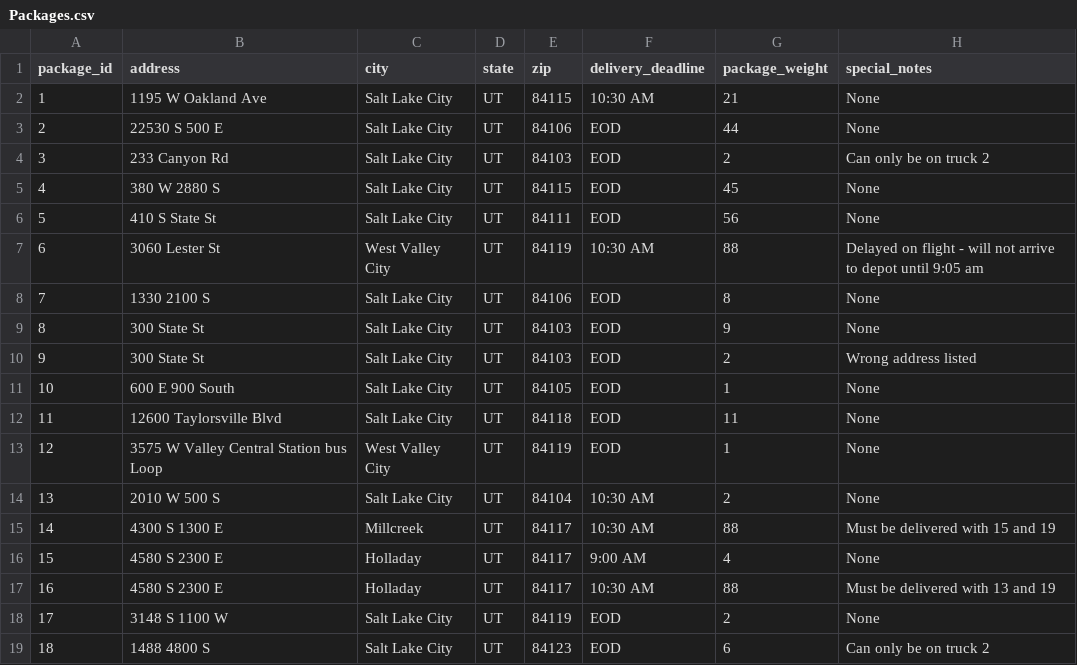
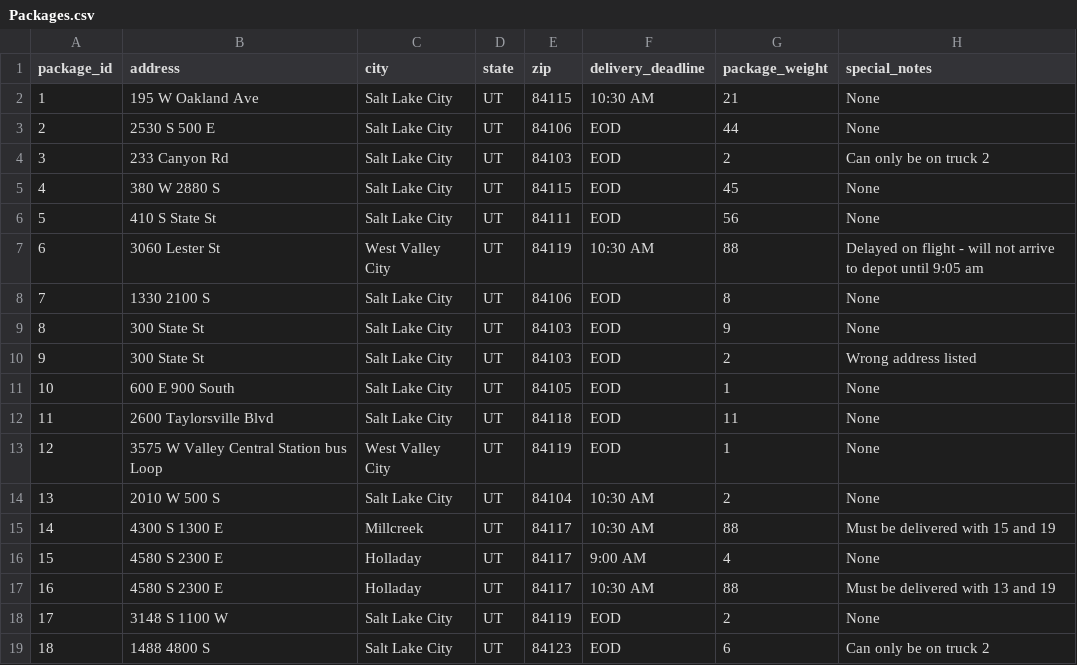
Before and after one commit to ConnorNatiuk/Package-Delivery-System---WGUPS, a CSV file: Data/Packages.csv, drawn as a sheet; only a part is shown.

Commit message:
Added the main Nearest Neighbor algorithm. Did checks to make sure the first truck delivered all packages properly.

```diff
--- a/Data/Packages.csv
+++ b/Data/Packages.csv
@@ -1,4 +1,4 @@
 package_id,address,city,state,zip,delivery_deadline,package_weight,special_notes
-1,1195 W Oakland Ave,Salt Lake City,UT,84115,10:30 AM,21,None
-2,22530 S 500 E,Salt Lake City,UT,84106,EOD,44,None
+1,195 W Oakland Ave,Salt Lake City,UT,84115,10:30 AM,21,None
+2,2530 S 500 E,Salt Lake City,UT,84106,EOD,44,None
 3,233 Canyon Rd,Salt Lake City,UT,84103,EOD,2,Can only be on truck 2
@@ -11,3 +11,3 @@ package_id,address,city,state,zip,delivery_deadline,package_weight,special_notes
 10,600 E 900 South,Salt Lake City,UT,84105,EOD,1,None
-11,12600 Taylorsville Blvd,Salt Lake City,UT,84118,EOD,11,None
+11,2600 Taylorsville Blvd,Salt Lake City,UT,84118,EOD,11,None
 12,3575 W Valley Central Station bus Loop,West Valley City,UT,84119,EOD,1,None
```
Also changed, not shown: 6 other files.
